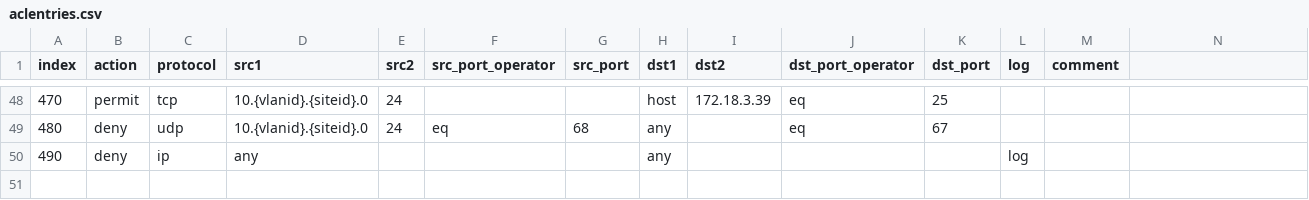
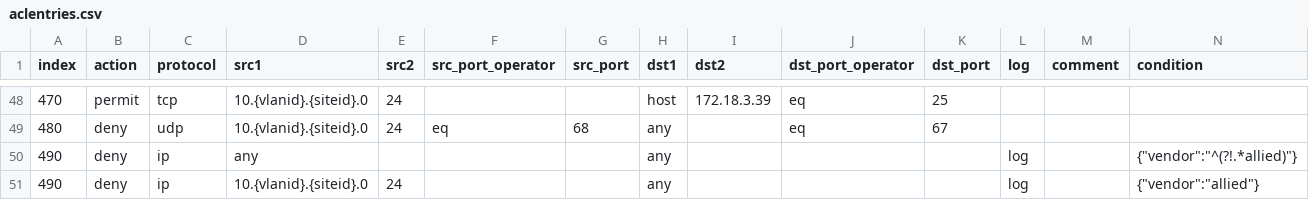
Before and after one commit to ferrebenoit/Python, a CSV file: resources/aclentries.csv, drawn as a sheet; only a part is shown, gaps mark what is left out; the diff names each change by its address in the sheet, - before the commit and + after, or states it on an @@ line.

```diff
--- a/resources/aclentries.csv
+++ b/resources/aclentries.csv
-N1: (empty)
+N1: condition
-N50 (condition): (empty)
+N50 (condition): {"vendor":"^(?!.*allied)"}
+row 51: 490 | deny | ip | 10.{vlanid}.{siteid}.0 | 24 |  |  | any |  |  |  | log |  | {"vendor":"allied"}
```
Also changed, not shown: 29 other files.
